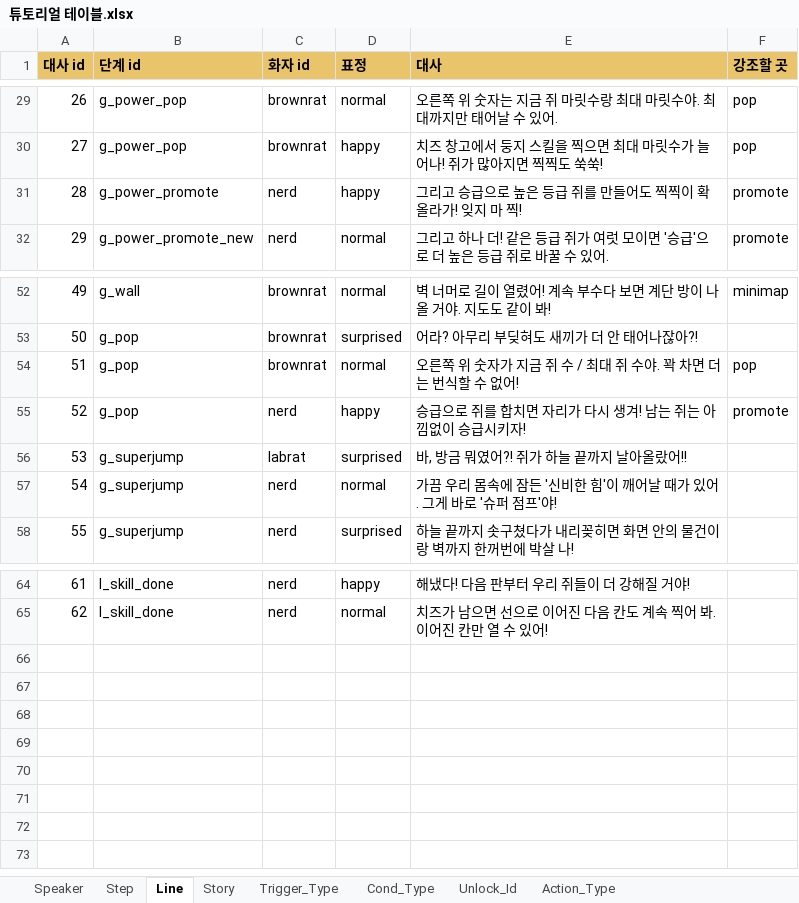
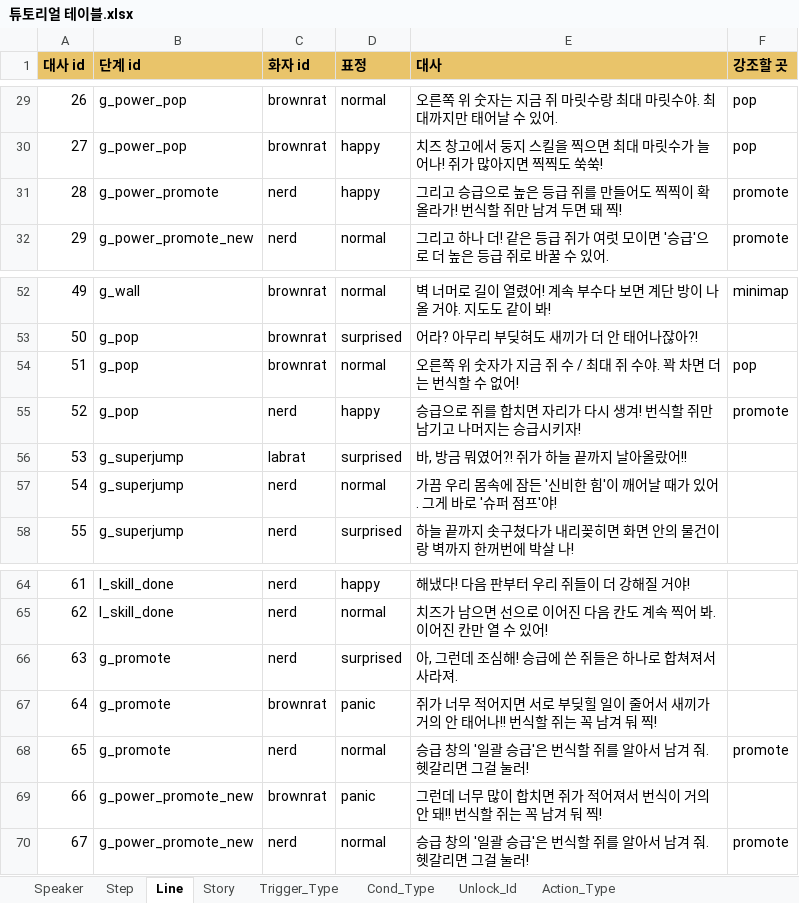
Before and after one commit to inory16351/NKK_PROJECT, an Excel workbook: Data_Table/튜토리얼 테이블.xlsx, sheet Line, drawn as a sheet; only a part is shown, gaps mark what is left out; values as stored, in another font and other column widths than the file's, no borders; the diff names each change by its address in the sheet, - before the commit and + after, or states it on an @@ line.

```diff
--- a/Data_Table/튜토리얼 테이블.xlsx (sheet Line)
+++ b/Data_Table/튜토리얼 테이블.xlsx (sheet Line)
-E31 (대사): …올라가! 잊지 마 찍!
+E31 (대사): …올라가! 번식할 쥐만 남겨 두면 돼 찍!
-E55 (대사): 승급으로 쥐를 합치면 자리가 다시 생겨! 남는 쥐는 아낌없이 승급시키자!
+E55 (대사): 승급으로 쥐를 합치면 자리가 다시 생겨! 번식할 쥐만 남기고 나머지는 승급시키자!
+row 66: 63 | g_promote | nerd | surprised | 아, 그런데 조심해! 승급에 쓴 쥐들은 하나로 합쳐져서 사라져.
+row 67: 64 | g_promote | brownrat | panic | 쥐가 너무 적어지면 서로 부딪힐 일이 줄어서 새끼가 거의 안 태어나!! 번식할 쥐는 꼭 남겨 둬 찍!
+row 68: 65 | g_promote | nerd | normal | 승급 창의 '일괄 승급'은 번식할 쥐를 알아서 남겨 줘. 헷갈리면 그걸 눌러! | promote
+row 69: 66 | g_power_promote_new | brownrat | panic | 그런데 너무 많이 합치면 쥐가 적어져서 번식이 거의 안 돼!! 번식할 쥐는 꼭 남겨 둬 찍!
+row 70: 67 | g_power_promote_new | nerd | normal | 승급 창의 '일괄 승급'은 번식할 쥐를 알아서 남겨 줘. 헷갈리면 그걸 눌러! | promote
```
Also changed, not shown: 3 other files.
